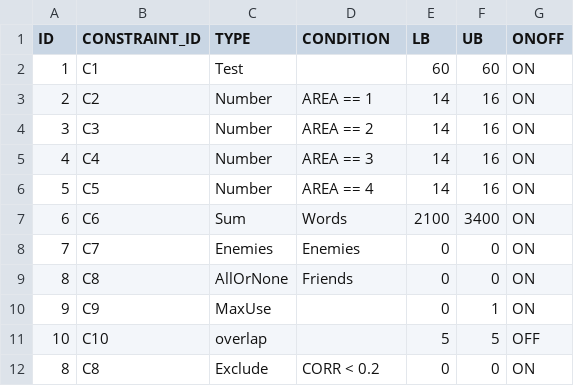
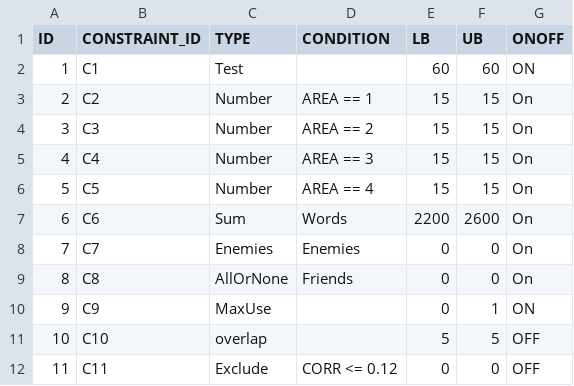
Before and after one commit to asaade/ensamble.jl, a CSV file: data/constraints.csv, drawn as a sheet.

Commit message:
Added validation to input constraints

```diff
--- a/data/constraints.csv
+++ b/data/constraints.csv
@@ -2,11 +2,11 @@ ID,CONSTRAINT_ID,TYPE,CONDITION,LB,UB,ONOFF
 1,C1,Test,,60,60,ON
-2,C2,Number,AREA == 1,14,16,ON
-3,C3,Number,AREA == 2,14,16,ON
-4,C4,Number,AREA == 3,14,16,ON
-5,C5,Number,AREA == 4,14,16,ON
-6,C6,Sum,Words,2100,3400,ON
-7,C7,Enemies,Enemies,0,0,ON
-8,C8,AllOrNone,Friends,0,0,ON
+2,C2,Number,AREA == 1,15,15,On
+3,C3,Number,AREA == 2,15,15,On
+4,C4,Number,AREA == 3,15,15,On
+5,C5,Number,AREA == 4,15,15,On
+6,C6,Sum,Words,2200,2600,On
+7,C7,Enemies,Enemies,0,0,On
+8,C8,AllOrNone,Friends,0,0,On
 9,C9,MaxUse,,0,1,ON
 10,C10,overlap,,5,5,OFF
-8,C8,Exclude,CORR < 0.2,0,0,ON
+11,C11,Exclude,CORR <= 0.12,0,0,OFF
```
Also changed, not shown: 2 other files.
